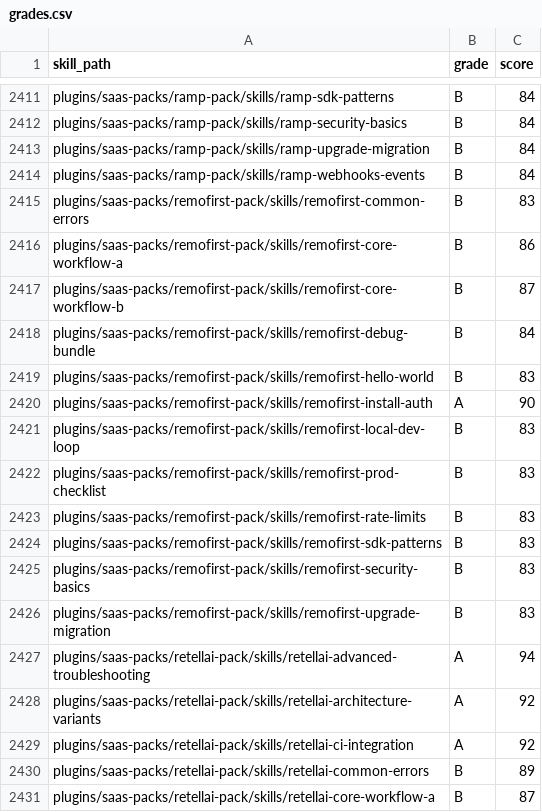
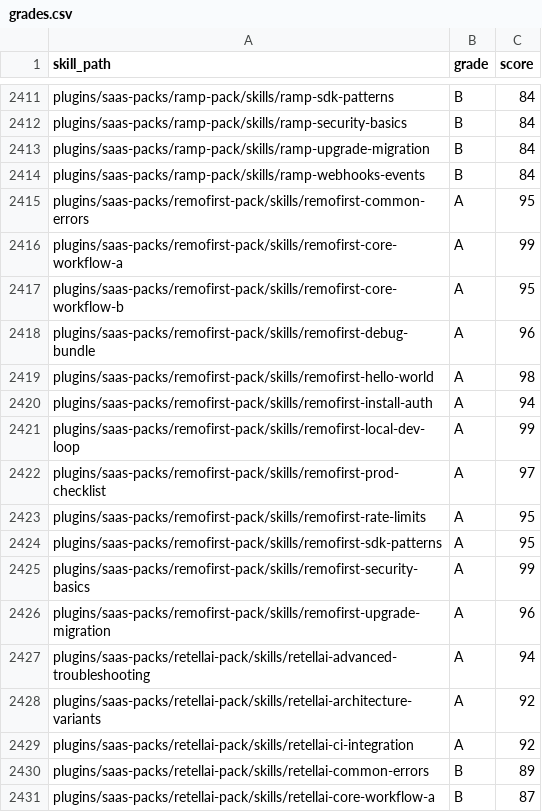
Before and after one commit to timothybrush/claude-code-plugins-plus-skills, a CSV file: freshie/grades.csv, drawn as a sheet; only a part is shown, gaps mark what is left out.

Commit message:
chore(freshie): publish RemoFirst grade projections

```diff
--- a/freshie/grades.csv
+++ b/freshie/grades.csv
@@ -2414,14 +2414,14 @@ plugins/saas-packs/ramp-pack/skills/ramp-upgrade-migration,B,84
 plugins/saas-packs/ramp-pack/skills/ramp-webhooks-events,B,84
-plugins/saas-packs/remofirst-pack/skills/remofirst-common-errors,B,83
-plugins/saas-packs/remofirst-pack/skills/remofirst-core-workflow-a,B,86
-plugins/saas-packs/remofirst-pack/skills/remofirst-core-workflow-b,B,87
-plugins/saas-packs/remofirst-pack/skills/remofirst-debug-bundle,B,84
-plugins/saas-packs/remofirst-pack/skills/remofirst-hello-world,B,83
-plugins/saas-packs/remofirst-pack/skills/remofirst-install-auth,A,90
-plugins/saas-packs/remofirst-pack/skills/remofirst-local-dev-loop,B,83
-plugins/saas-packs/remofirst-pack/skills/remofirst-prod-checklist,B,83
-plugins/saas-packs/remofirst-pack/skills/remofirst-rate-limits,B,83
-plugins/saas-packs/remofirst-pack/skills/remofirst-sdk-patterns,B,83
-plugins/saas-packs/remofirst-pack/skills/remofirst-security-basics,B,83
-plugins/saas-packs/remofirst-pack/skills/remofirst-upgrade-migration,B,83
+plugins/saas-packs/remofirst-pack/skills/remofirst-common-errors,A,95
+plugins/saas-packs/remofirst-pack/skills/remofirst-core-workflow-a,A,99
+plugins/saas-packs/remofirst-pack/skills/remofirst-core-workflow-b,A,95
+plugins/saas-packs/remofirst-pack/skills/remofirst-debug-bundle,A,96
+plugins/saas-packs/remofirst-pack/skills/remofirst-hello-world,A,98
+plugins/saas-packs/remofirst-pack/skills/remofirst-install-auth,A,94
+plugins/saas-packs/remofirst-pack/skills/remofirst-local-dev-loop,A,99
+plugins/saas-packs/remofirst-pack/skills/remofirst-prod-checklist,A,97
+plugins/saas-packs/remofirst-pack/skills/remofirst-rate-limits,A,95
+plugins/saas-packs/remofirst-pack/skills/remofirst-sdk-patterns,A,95
+plugins/saas-packs/remofirst-pack/skills/remofirst-security-basics,A,99
+plugins/saas-packs/remofirst-pack/skills/remofirst-upgrade-migration,A,96
 plugins/saas-packs/retellai-pack/skills/retellai-advanced-troubleshooting,A,94
```
Also changed, not shown: 35 other files.
